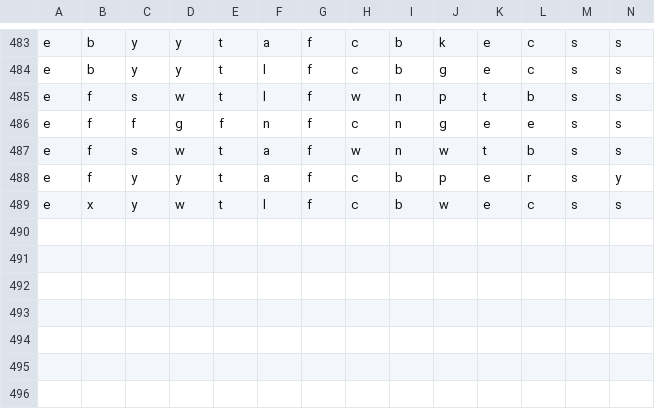
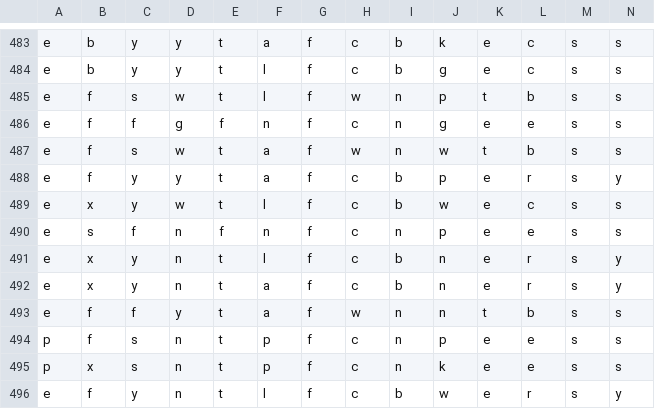
Before and after one commit to 6znj/Edibility-Predictor, a CSV file: mushrooms.csv, drawn as a sheet; only a part is shown, gaps mark what is left out; rows hold the shown columns only; the diff names each change by its address in the sheet, - before the commit and + after, or states it on an @@ line.

```diff
--- a/mushrooms.csv
+++ b/mushrooms.csv
+row 490: e | s | f | n | f | n | f | c | n | p | e | e | s | s
+row 491: e | x | y | n | t | l | f | c | b | n | e | r | s | y
+row 492: e | x | y | n | t | a | f | c | b | n | e | r | s | y
+row 493: e | f | f | y | t | a | f | w | n | n | t | b | s | s
+row 494: p | f | s | n | t | p | f | c | n | p | e | e | s | s
+row 495: p | x | s | n | t | p | f | c | n | k | e | e | s | s
+row 496: e | f | y | n | t | l | f | c | b | w | e | r | s | y
```
